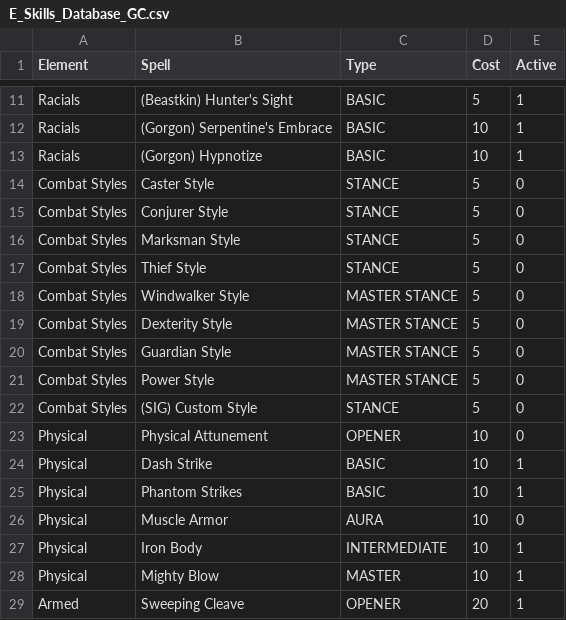
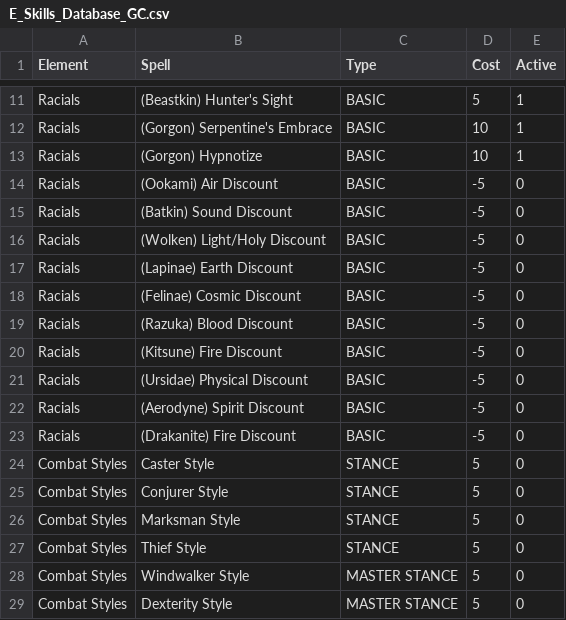
Before and after one commit to GravityChill/eterniabuilds.github.io, a CSV file: E_Skills_Database_GC.csv, drawn as a sheet; only a part is shown, gaps mark what is left out; the shorter side is filled out with more unchanged rows.

Commit message:
Update E_Skills_Database_GC.csv

```diff
--- a/E_Skills_Database_GC.csv
+++ b/E_Skills_Database_GC.csv
@@ -13,2 +13,12 @@ Racials;(Gorgon) Serpentine's Embrace;BASIC;10;1;;;;;;;
 Racials;(Gorgon) Hypnotize;BASIC;10;1;;;;;;;
+Racials;(Ookami) Air Discount;BASIC;-5;0;;;;;;;
+Racials;(Batkin) Sound Discount;BASIC;-5;0;;;;;;;
+Racials;(Wolken) Light/Holy Discount;BASIC;-5;0;;;;;;;
+Racials;(Lapinae) Earth Discount;BASIC;-5;0;;;;;;;
+Racials;(Felinae) Cosmic Discount;BASIC;-5;0;;;;;;;
+Racials;(Razuka) Blood Discount;BASIC;-5;0;;;;;;;
+Racials;(Kitsune) Fire Discount;BASIC;-5;0;;;;;;;
+Racials;(Ursidae) Physical Discount;BASIC;-5;0;;;;;;;
+Racials;(Aerodyne) Spirit Discount;BASIC;-5;0;;;;;;;
+Racials;(Drakanite) Fire Discount;BASIC;-5;0;;;;;;;
 Combat Styles;Caster Style;STANCE;5;0;;;;;;;
```
